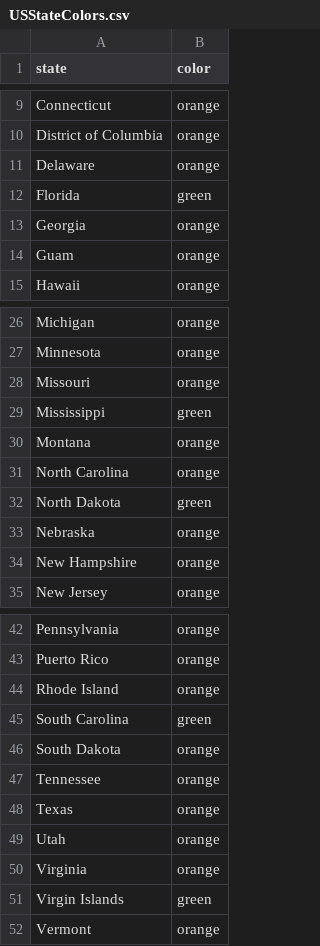
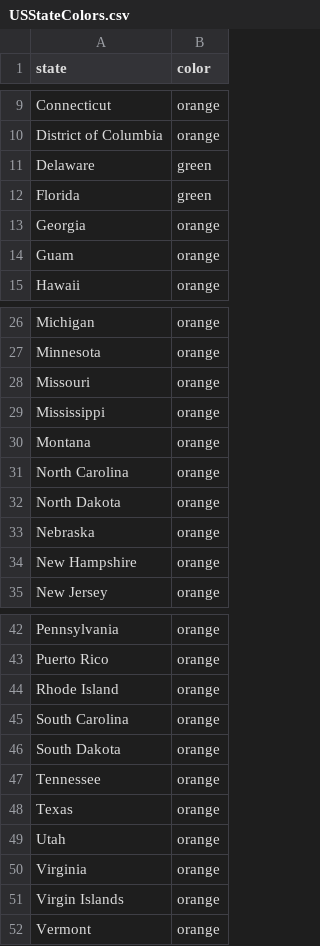
Before and after one commit to necsi/cases_deaths_hosps, a CSV file: USStateColors.csv, drawn as a sheet; only a part is shown, gaps mark what is left out.

```diff
--- a/USStateColors.csv
+++ b/USStateColors.csv
@@ -10,3 +10,3 @@ Connecticut,orange
 District of Columbia,orange
-Delaware,orange
+Delaware,green
 Florida,green
@@ -28,6 +28,6 @@ Minnesota,orange
 Missouri,orange
-Mississippi,green
+Mississippi,orange
 Montana,orange
 North Carolina,orange
-North Dakota,green
+North Dakota,orange
 Nebraska,orange
@@ -44,3 +44,3 @@ Puerto Rico,orange
 Rhode Island,orange
-South Carolina,green
+South Carolina,orange
 South Dakota,orange
@@ -50,3 +50,3 @@ Utah,orange
 Virginia,orange
-Virgin Islands,green
+Virgin Islands,orange
 Vermont,orange
```
Also changed, not shown: 1 other file.
